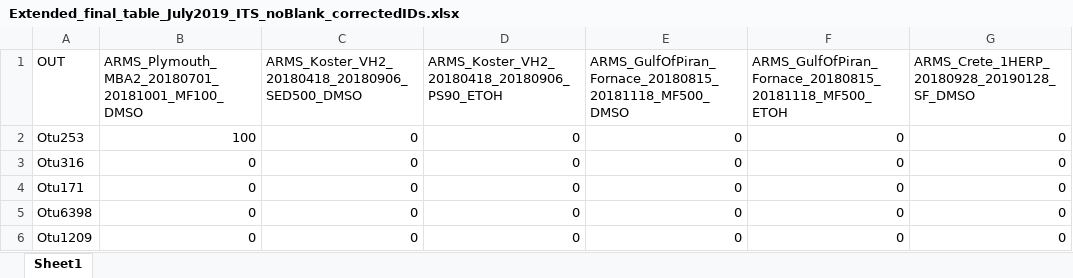
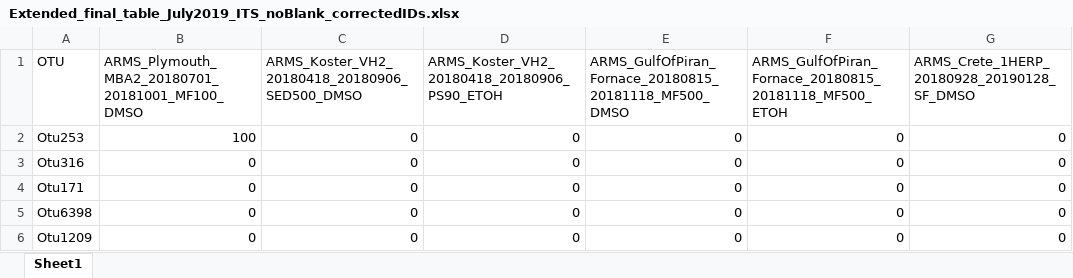
Before and after one commit to arms-mbon/data_workspace, an Excel workbook: analysis_data/from_pema/processing_batch1/taxonomic_assignments/Extended_final_table_July2019_ITS_noBlank_correctedIDs.xlsx, sheet Sheet1, drawn as a sheet; only a part is shown; values as stored, in another font and other column widths than the file's, no borders; the diff names each change by its address in the sheet, - before the commit and + after, or states it on an @@ line.

```diff
--- a/analysis_data/from_pema/processing_batch1/taxonomic_assignments/Extended_final_table_July2019_ITS_noBlank_correctedIDs.xlsx (sheet Sheet1)
+++ b/analysis_data/from_pema/processing_batch1/taxonomic_assignments/Extended_final_table_July2019_ITS_noBlank_correctedIDs.xlsx (sheet Sheet1)
-A1: OUT
+A1: OTU
```
Also changed, not shown: analysis_data/from_pema/processing_batch1/taxonomic_assignments/Extended_final_table_April2021_ITS_noBlank_correctedIDs.xlsx.
